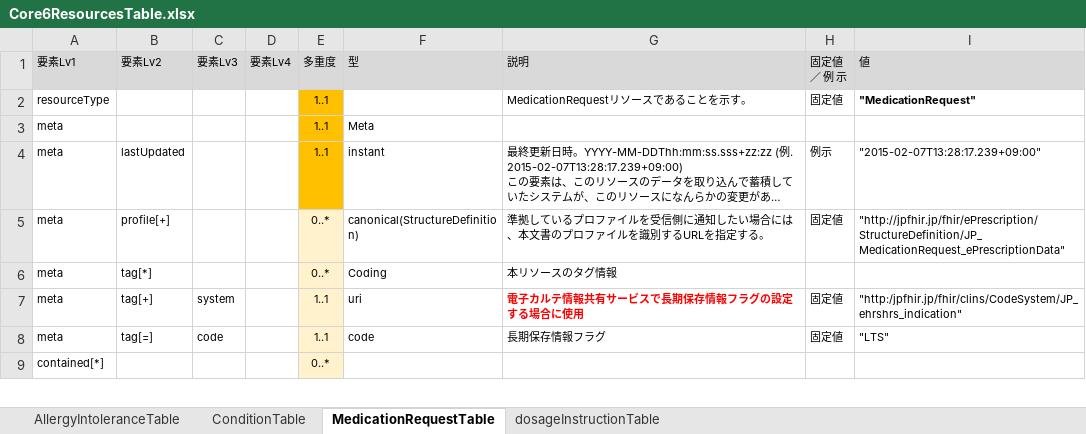
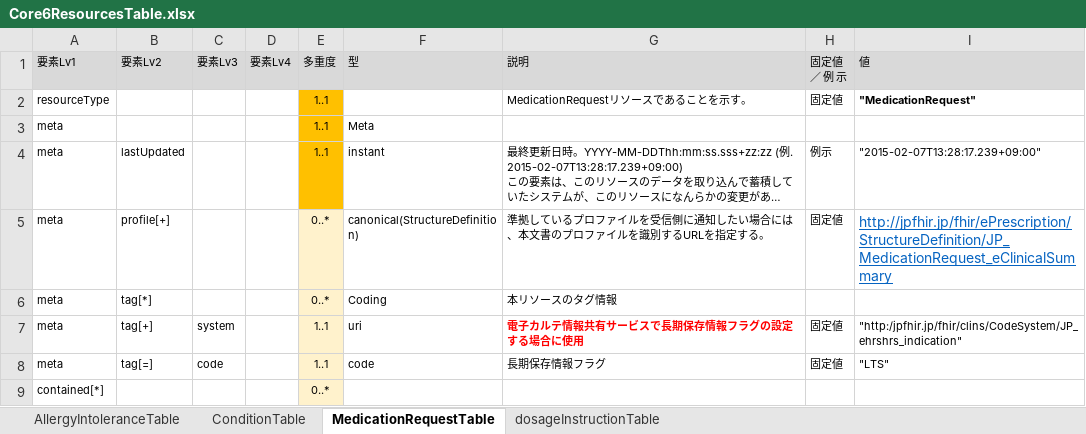
Before and after one commit to jami-fhir-jp-wg/clinical-core, an Excel workbook: reference/Core6ResourcesTable.xlsx, sheet MedicationRequestTable, drawn as a sheet; only a part is shown; long unchanged cells end in …; values as stored, in another font and other column widths than the file's, no borders; the diff names each change by its address in the sheet, - before the commit and + after, or states it on an @@ line.

```diff
--- a/reference/Core6ResourcesTable.xlsx (sheet MedicationRequestTable)
+++ b/reference/Core6ResourcesTable.xlsx (sheet MedicationRequestTable)
-I5 (値): "http://jpfhir.jp/fhir/ePrescription/StructureDefinition/JP_MedicationRequest_ePrescriptionData"
+I5 (値): http://jpfhir.jp/fhir/ePrescription/StructureDefinition/JP_MedicationRequest_eClinicalSummary
@@ I5 underline: off → on, text colour: black → #0563C1, text size: larger @@
```
Also changed, not shown: 12 other files.
